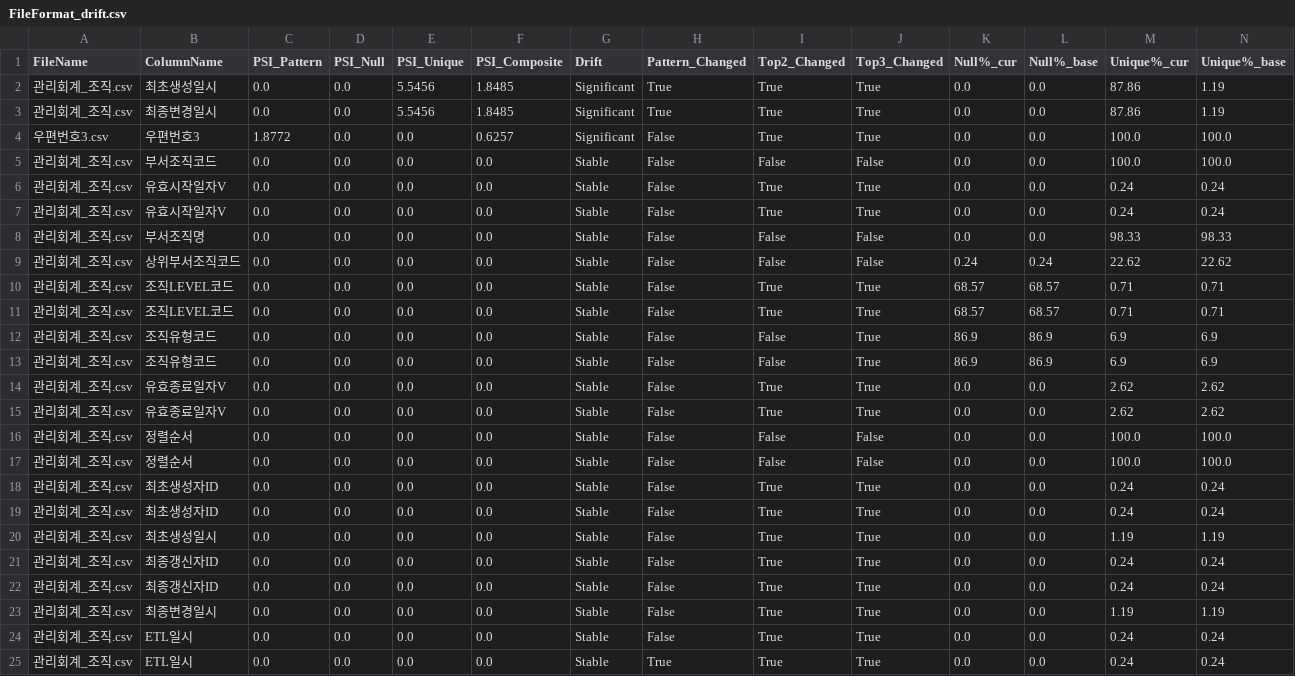
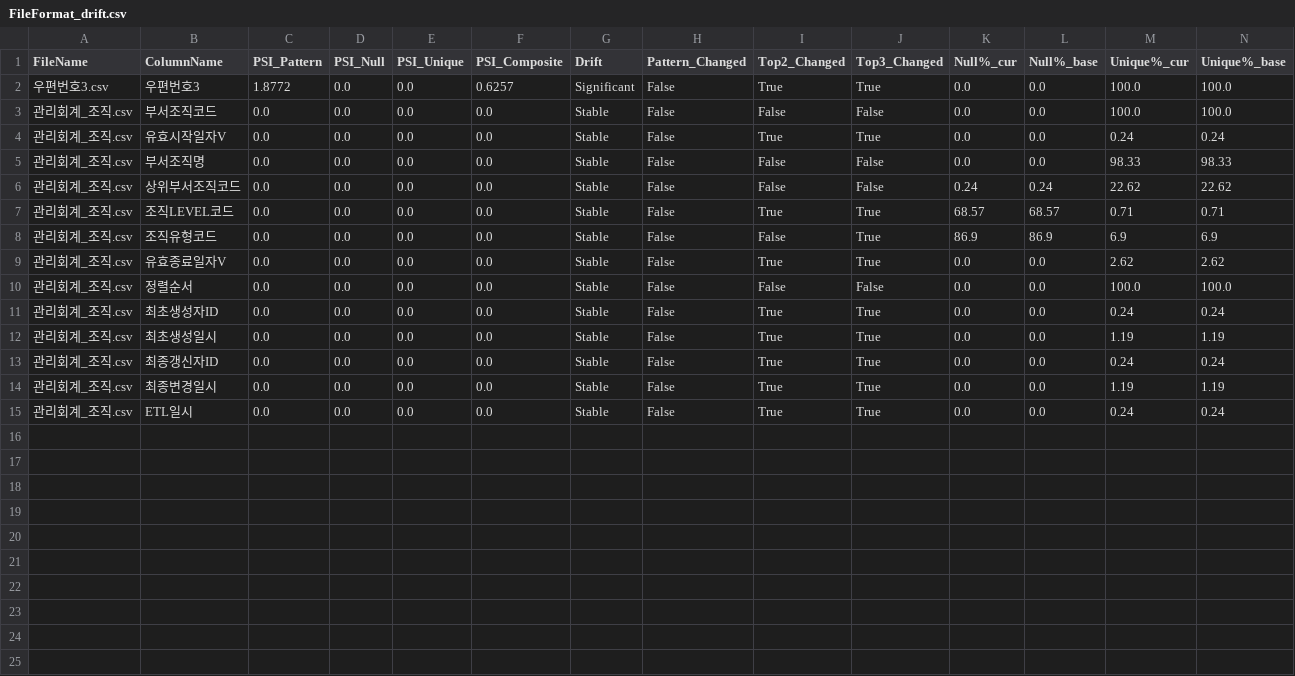
Before and after one commit to qliker-lee/streamlit, a CSV file: DataSense/DS_Output/FileFormat_drift.csv, drawn as a sheet; the diff names each change by its address in the sheet, - before the commit and + after, or states it on an @@ line.

```diff
--- a/DataSense/DS_Output/FileFormat_drift.csv
+++ b/DataSense/DS_Output/FileFormat_drift.csv
-row 2: 관리회계_조직.csv | 최초생성일시 | 0.0 | 0.0 | 5.5456 | 1.8485 | Significant | True | True | True | 0.0 | 0.0 | 87.86 | 1.19
-row 3: 관리회계_조직.csv | 최종변경일시 | 0.0 | 0.0 | 5.5456 | 1.8485 | Significant | True | True | True | 0.0 | 0.0 | 87.86 | 1.19
-row 6: 관리회계_조직.csv | 유효시작일자V | 0.0 | 0.0 | 0.0 | 0.0 | Stable | False | True | True | 0.0 | 0.0 | 0.24 | 0.24
-row 11: 관리회계_조직.csv | 조직LEVEL코드 | 0.0 | 0.0 | 0.0 | 0.0 | Stable | False | True | True | 68.57 | 68.57 | 0.71 | 0.71
-row 12: 관리회계_조직.csv | 조직유형코드 | 0.0 | 0.0 | 0.0 | 0.0 | Stable | False | False | True | 86.9 | 86.9 | 6.9 | 6.9
-row 15: 관리회계_조직.csv | 유효종료일자V | 0.0 | 0.0 | 0.0 | 0.0 | Stable | False | True | True | 0.0 | 0.0 | 2.62 | 2.62
-row 17: 관리회계_조직.csv | 정렬순서 | 0.0 | 0.0 | 0.0 | 0.0 | Stable | False | False | False | 0.0 | 0.0 | 100.0 | 100.0
-row 18: 관리회계_조직.csv | 최초생성자ID | 0.0 | 0.0 | 0.0 | 0.0 | Stable | False | True | True | 0.0 | 0.0 | 0.24 | 0.24
-row 22: 관리회계_조직.csv | 최종갱신자ID | 0.0 | 0.0 | 0.0 | 0.0 | Stable | False | True | True | 0.0 | 0.0 | 0.24 | 0.24
-row 25: 관리회계_조직.csv | ETL일시 | 0.0 | 0.0 | 0.0 | 0.0 | Stable | True | True | True | 0.0 | 0.0 | 0.24 | 0.24
```
Also changed, not shown: DataSense/DS_Output/FileFormat_autofix_suggestions.csv, DataSense/DS_Output/FileFormat_dist_drift.csv, 54 other files.
